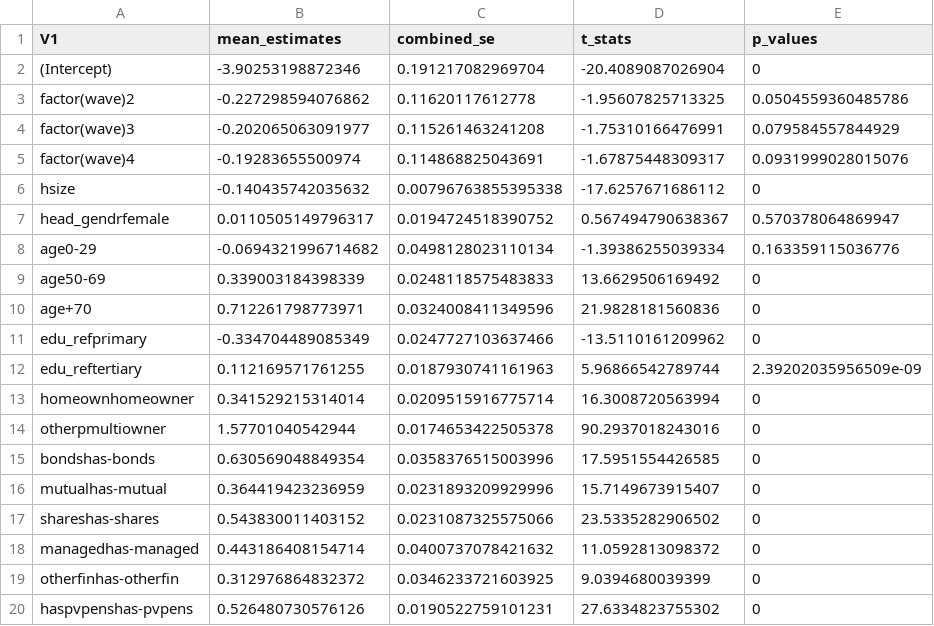
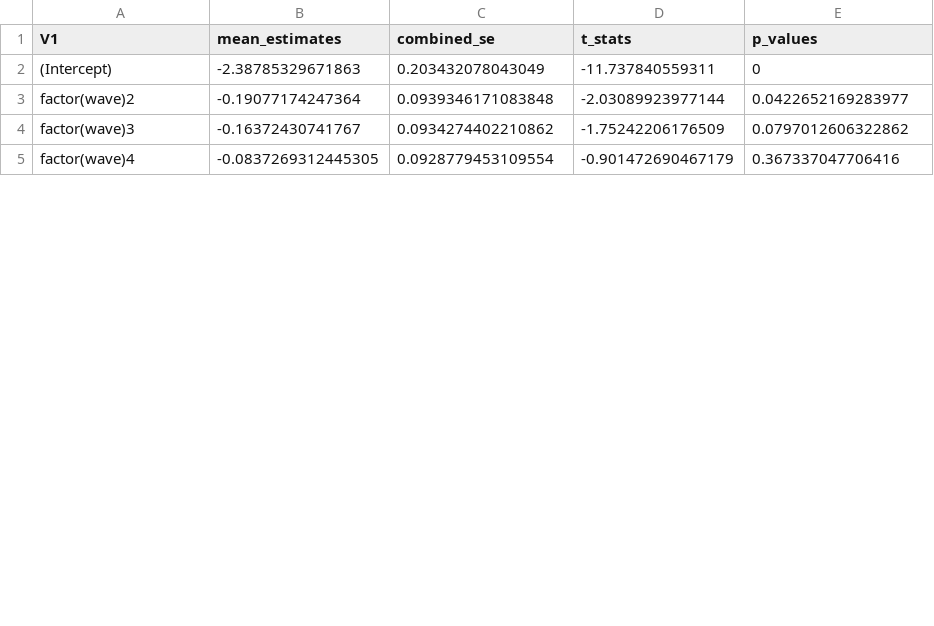
Before and after one commit to maiktreya/petit-rentier-HFCS, a CSV file: output/MODELS/MICRO/pensions-reduced.csv, drawn as a sheet; only a part is shown; the diff covers the shown part only.

Commit message:
Update model outputs to reflect changes in COVID wave data handling; adjust output filenames and model formula

```diff
--- a/output/MODELS/MICRO/pensions-reduced.csv
+++ b/output/MODELS/MICRO/pensions-reduced.csv
@@ -1,20 +1,5 @@
 V1,mean_estimates,combined_se,t_stats,p_values
-(Intercept),-3.90253198872346,0.191217082969704,-20.4089087026904,0
-factor(wave)2,-0.227298594076862,0.11620117612778,-1.95607825713325,0.0504559360485786
-factor(wave)3,-0.202065063091977,0.115261463241208,-1.75310166476991,0.079584557844929
-factor(wave)4,-0.19283655500974,0.114868825043691,-1.67875448309317,0.0931999028015076
-hsize,-0.140435742035632,0.00796763855395338,-17.6257671686112,0
-head_gendrfemale,0.0110505149796317,0.0194724518390752,0.567494790638367,0.570378064869947
-age0-29,-0.0694321996714682,0.0498128023110134,-1.39386255039334,0.163359115036776
-age50-69,0.339003184398339,0.0248118575483833,13.6629506169492,0
-age+70,0.712261798773971,0.0324008411349596,21.9828181560836,0
-edu_refprimary,-0.334704489085349,0.0247727103637466,-13.5110161209962,0
-edu_reftertiary,0.112169571761255,0.0187930741161963,5.96866542789744,2.39202035956509e-09
-homeownhomeowner,0.341529215314014,0.0209515916775714,16.3008720563994,0
-otherpmultiowner,1.57701040542944,0.0174653422505378,90.2937018243016,0
-bondshas-bonds,0.630569048849354,0.0358376515003996,17.5951554426585,0
-mutualhas-mutual,0.364419423236959,0.0231893209929996,15.7149673915407,0
-shareshas-shares,0.543830011403152,0.0231087325575066,23.5335282906502,0
-managedhas-managed,0.443186408154714,0.0400737078421632,11.0592813098372,0
-otherfinhas-otherfin,0.312976864832372,0.0346233721603925,9.0394680039399,0
-haspvpenshas-pvpens,0.526480730576126,0.0190522759101231,27.6334823755302,0
+(Intercept),-2.38785329671863,0.203432078043049,-11.737840559311,0
+factor(wave)2,-0.19077174247364,0.0939346171083848,-2.03089923977144,0.0422652169283977
+factor(wave)3,-0.16372430741767,0.0934274402210862,-1.75242206176509,0.0797012606322862
+factor(wave)4,-0.0837269312445305,0.0928779453109554,-0.901472690467179,0.367337047706416
```
Also changed, not shown: 3 removed rows and 8 edited cells elsewhere in this file, output/MODELS/MICRO/nopensions-reduced.csv, 2 other files.
